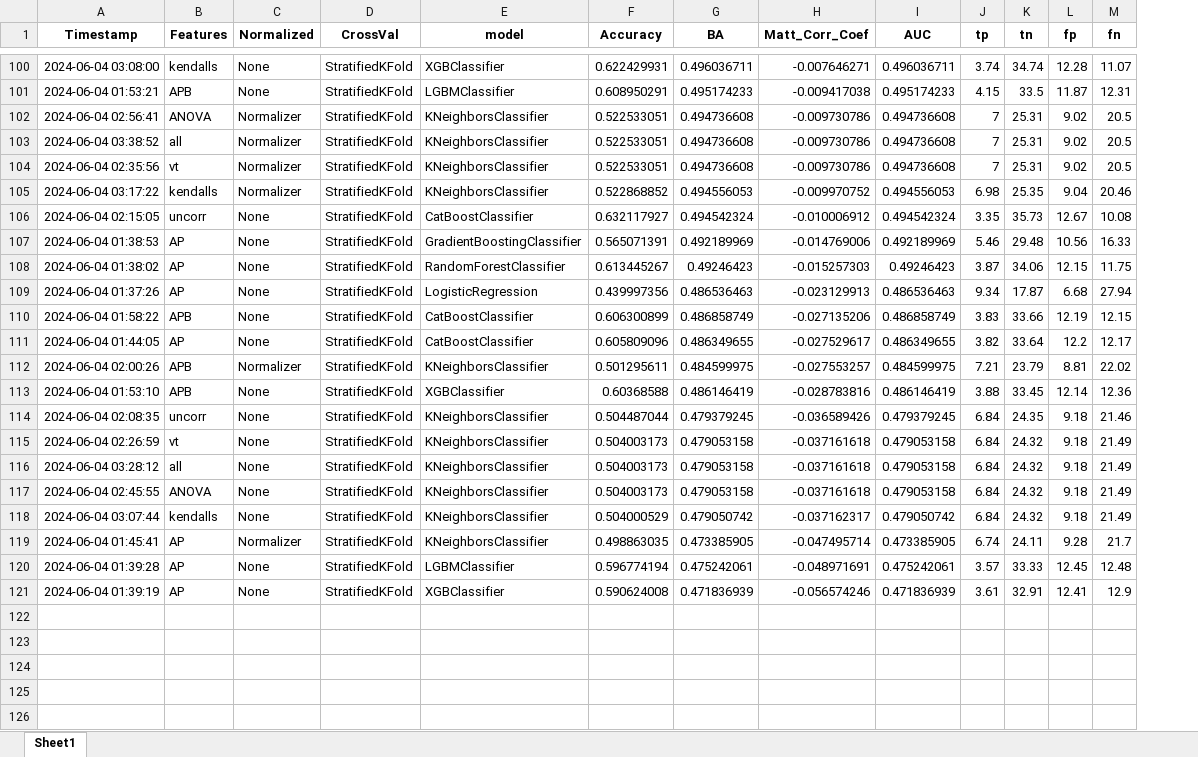
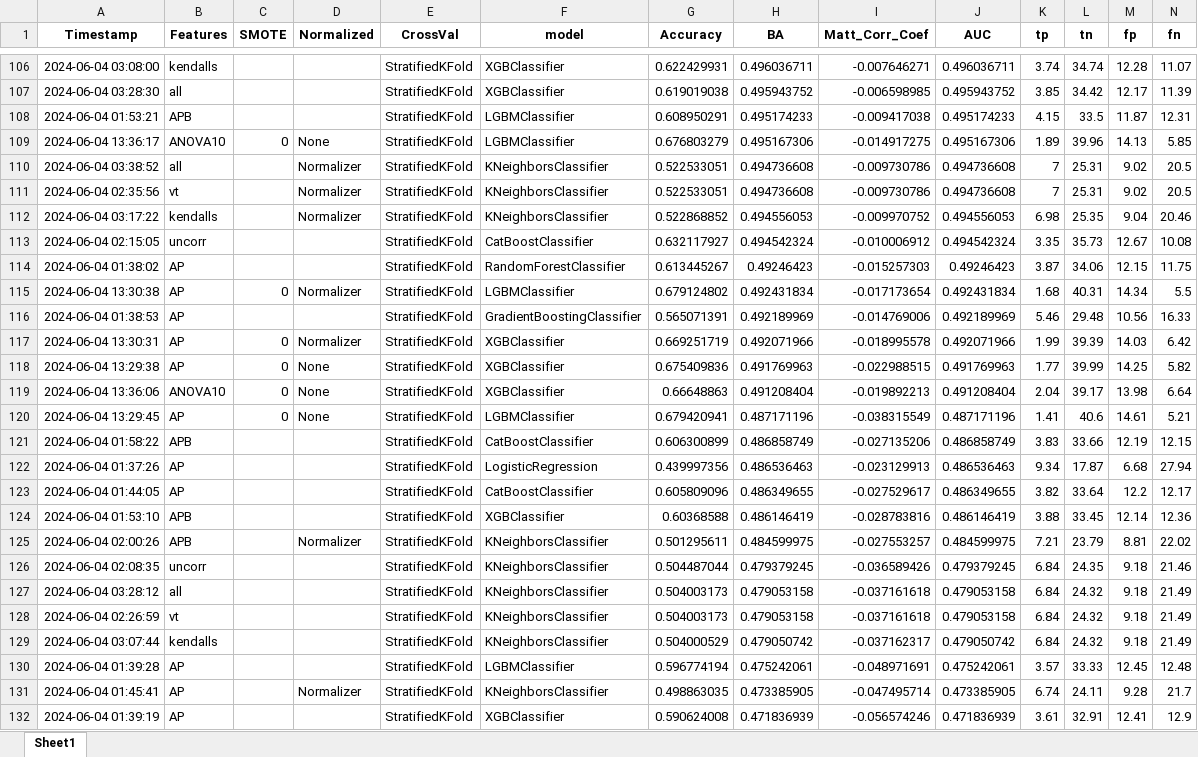
Before and after one commit to Delarams/AIRES_project, an Excel workbook: Results.xlsx, sheet Sheet1, drawn as a sheet; only a part is shown, gaps mark what is left out; values as stored, in another font and other column widths than the file's, no borders; removed rows and columns are numbered as before the commit, all else as after; rows hold the shown columns only; the diff covers the shown part only; the diff names each change by its address in the sheet, - before the commit and + after, or states it on an @@ line.

```diff
--- a/Results.xlsx (sheet Sheet1)
+++ b/Results.xlsx (sheet Sheet1)
+column C (SMOTE), empty
-D106 (Normalized): None
+D106 (Normalized): (empty)
+row 107: 2024-06-04 03:28:30 | all |  |  | StratifiedKFold | XGBClassifier | 0.619019038 | 0.495943752 | -0.006598985 | 0.495943752 | 3.85 | 34.42 | 12.17 | 11.39
-D108 (Normalized): None
+D108 (Normalized): (empty)
-row 102: 2024-06-04 02:56:41 | ANOVA | Normalizer | StratifiedKFold | KNeighborsClassifier | 0.522533051 | 0.494736608 | -0.009730786 | 0.494736608 | 7 | 25.31 | 9.02 | 20.5
+row 109: 2024-06-04 13:36:17 | ANOVA10 | 0 | None | StratifiedKFold | LGBMClassifier | 0.676803279 | 0.495167306 | -0.014917275 | 0.495167306 | 1.89 | 39.96 | 14.13 | 5.85
-D113 (Normalized): None
+D113 (Normalized): (empty)
-row 107: 2024-06-04 01:38:53 | AP | None | StratifiedKFold | GradientBoostingClassifier | 0.565071391 | 0.492189969 | -0.014769006 | 0.492189969 | 5.46 | 29.48 | 10.56 | 16.33
-D114 (Normalized): None
+D114 (Normalized): (empty)
-row 109: 2024-06-04 01:37:26 | AP | None | StratifiedKFold | LogisticRegression | 0.439997356 | 0.486536463 | -0.023129913 | 0.486536463 | 9.34 | 17.87 | 6.68 | 27.94
+row 115: 2024-06-04 13:30:38 | AP | 0 | Normalizer | StratifiedKFold | LGBMClassifier | 0.679124802 | 0.492431834 | -0.017173654 | 0.492431834 | 1.68 | 40.31 | 14.34 | 5.5
+row 116: 2024-06-04 01:38:53 | AP |  |  | StratifiedKFold | GradientBoostingClassifier | 0.565071391 | 0.492189969 | -0.014769006 | 0.492189969 | 5.46 | 29.48 | 10.56 | 16.33
+row 117: 2024-06-04 13:30:31 | AP | 0 | Normalizer | StratifiedKFold | XGBClassifier | 0.669251719 | 0.492071966 | -0.018995578 | 0.492071966 | 1.99 | 39.39 | 14.03 | 6.42
+row 118: 2024-06-04 13:29:38 | AP | 0 | None | StratifiedKFold | XGBClassifier | 0.675409836 | 0.491769963 | -0.022988515 | 0.491769963 | 1.77 | 39.99 | 14.25 | 5.82
+row 119: 2024-06-04 13:36:06 | ANOVA10 | 0 | None | StratifiedKFold | XGBClassifier | 0.66648863 | 0.491208404 | -0.019892213 | 0.491208404 | 2.04 | 39.17 | 13.98 | 6.64
+row 120: 2024-06-04 13:29:45 | AP | 0 | None | StratifiedKFold | LGBMClassifier | 0.679420941 | 0.487171196 | -0.038315549 | 0.487171196 | 1.41 | 40.6 | 14.61 | 5.21
-D121 (Normalized): None
+D121 (Normalized): (empty)
+row 122: 2024-06-04 01:37:26 | AP |  |  | StratifiedKFold | LogisticRegression | 0.439997356 | 0.486536463 | -0.023129913 | 0.486536463 | 9.34 | 17.87 | 6.68 | 27.94
-D123 (Normalized): None
+D123 (Normalized): (empty)
+row 124: 2024-06-04 01:53:10 | APB |  |  | StratifiedKFold | XGBClassifier | 0.60368588 | 0.486146419 | -0.028783816 | 0.486146419 | 3.88 | 33.45 | 12.14 | 12.36
-row 113: 2024-06-04 01:53:10 | APB | None | StratifiedKFold | XGBClassifier | 0.60368588 | 0.486146419 | -0.028783816 | 0.486146419 | 3.88 | 33.45 | 12.14 | 12.36
-D126 (Normalized): None
+D126 (Normalized): (empty)
-row 115: 2024-06-04 02:26:59 | vt | None | StratifiedKFold | KNeighborsClassifier | 0.504003173 | 0.479053158 | -0.037161618 | 0.479053158 | 6.84 | 24.32 | 9.18 | 21.49
-D127:D129 (Normalized): None
+D127:D129 (Normalized): (empty)
-A128 (Timestamp): 2024-06-04 02:45:55
+A128 (Timestamp): 2024-06-04 02:26:59
-B128 (Features): ANOVA
+B128 (Features): vt
+row 130: 2024-06-04 01:39:28 | AP |  |  | StratifiedKFold | LGBMClassifier | 0.596774194 | 0.475242061 | -0.048971691 | 0.475242061 | 3.57 | 33.33 | 12.45 | 12.48
-row 120: 2024-06-04 01:39:28 | AP | None | StratifiedKFold | LGBMClassifier | 0.596774194 | 0.475242061 | -0.048971691 | 0.475242061 | 3.57 | 33.33 | 12.45 | 12.48
-D132 (Normalized): None
+D132 (Normalized): (empty)
```
Also changed, not shown: 48 added rows, 42 removed rows, 19 moved rows and 7 edited cells elsewhere in this sheet.
